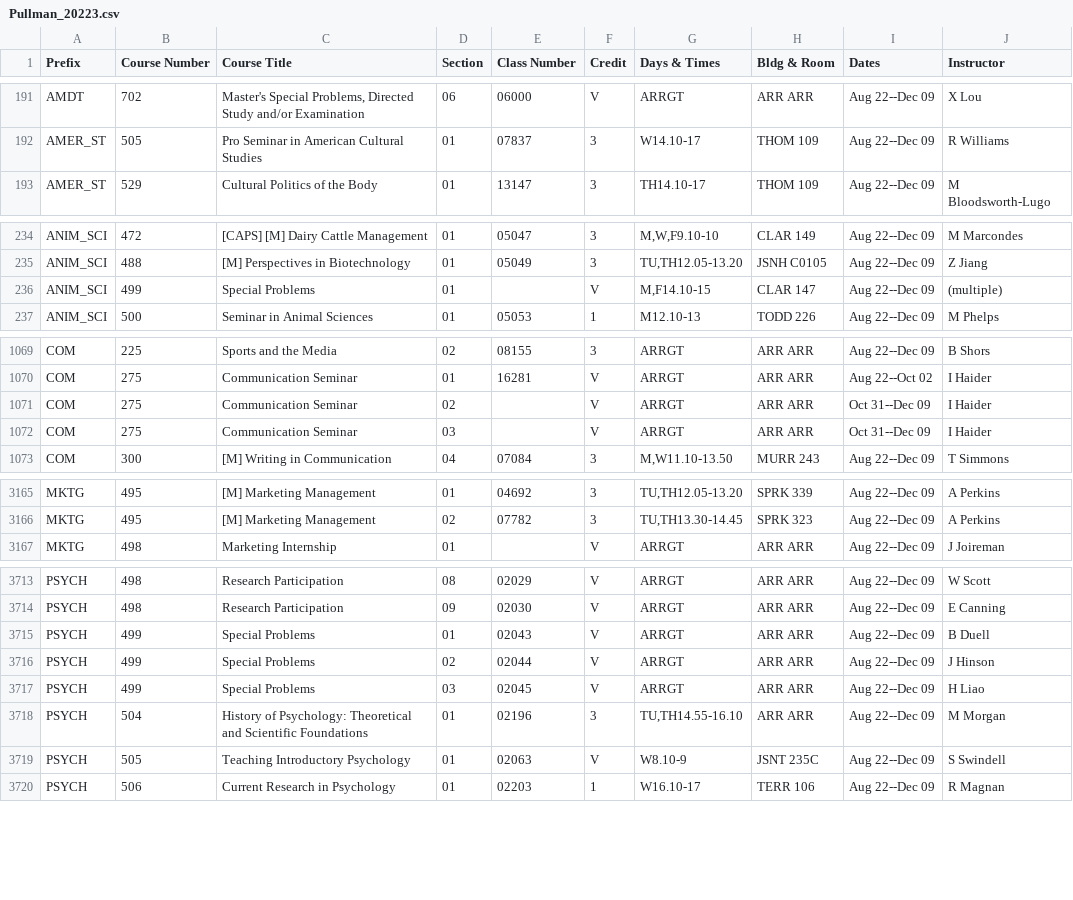
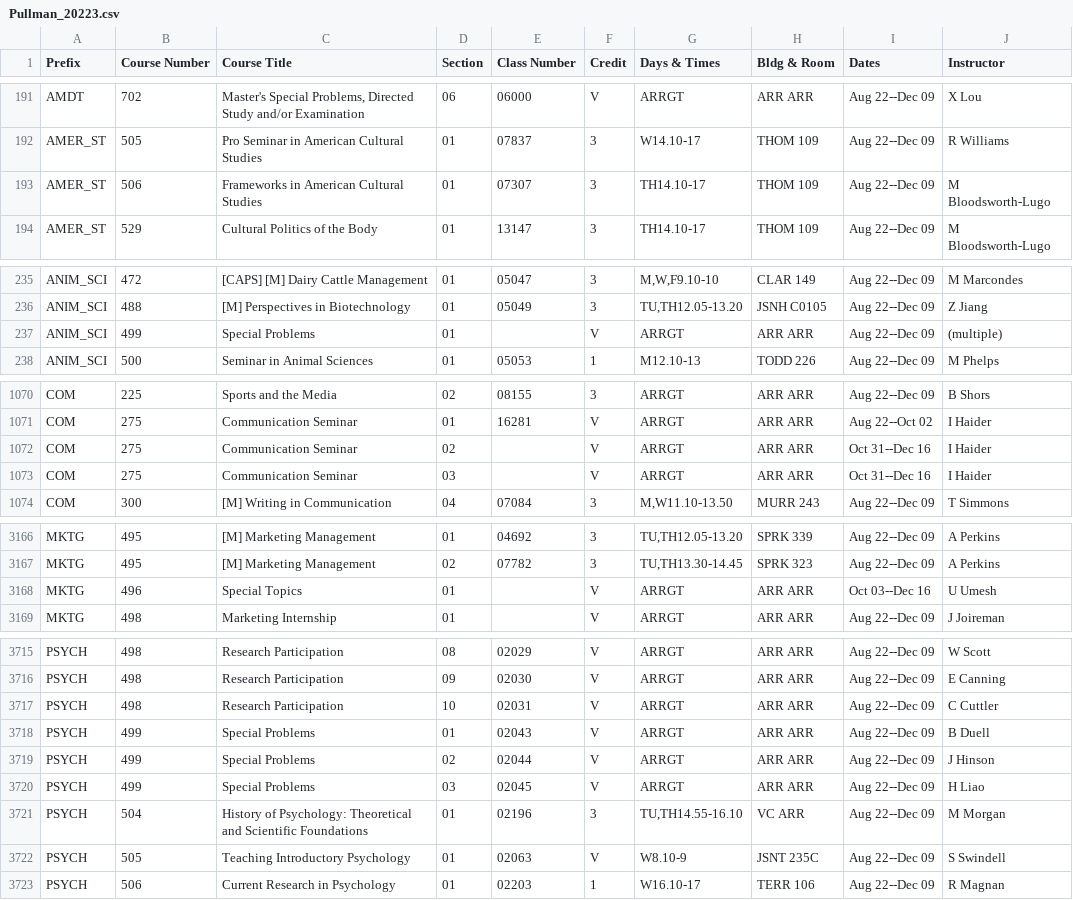
Before and after one commit to shinyamagami/WSU_courses, a CSV file: outputs/Pullman_20223.csv, drawn as a sheet; only a part is shown, gaps mark what is left out; the diff covers the shown part only.

```diff
--- a/outputs/Pullman_20223.csv
+++ b/outputs/Pullman_20223.csv
@@ -192,2 +192,3 @@ AMDT,702,"Master's Special Problems, Directed Study and/or Examination",06,06000
 AMER_ST,505,Pro Seminar in American Cultural Studies,01,07837,3,W14.10-17,THOM 109,Aug 22--Dec 09,R Williams
+AMER_ST,506,Frameworks in American Cultural Studies,01,07307,3,TH14.10-17,THOM 109,Aug 22--Dec 09,M Bloodsworth-Lugo
 AMER_ST,529,Cultural Politics of the Body,01,13147,3,TH14.10-17,THOM 109,Aug 22--Dec 09,M Bloodsworth-Lugo
@@ -235,3 +236,3 @@ ANIM_SCI,472,[CAPS] [M] Dairy Cattle Management,01,05047,3,"M,W,F9.10-10",CLAR 1
 ANIM_SCI,488,[M] Perspectives in Biotechnology,01,05049,3,"TU,TH12.05-13.20",JSNH C0105,Aug 22--Dec 09,Z Jiang
-ANIM_SCI,499,Special Problems,01,"",V,"M,F14.10-15",CLAR 147,Aug 22--Dec 09,(multiple)
+ANIM_SCI,499,Special Problems,01,"",V,ARRGT,ARR ARR,Aug 22--Dec 09,(multiple)
 ANIM_SCI,500,Seminar in Animal Sciences,01,05053,1,M12.10-13,TODD 226,Aug 22--Dec 09,M Phelps
@@ -1070,4 +1071,4 @@ COM,225,Sports and the Media,02,08155,3,ARRGT,ARR ARR,Aug 22--Dec 09,B Shors
 COM,275,Communication Seminar,01,16281,V,ARRGT,ARR ARR,Aug 22--Oct 02,I Haider
-COM,275,Communication Seminar,02,"",V,ARRGT,ARR ARR,Oct 31--Dec 09,I Haider
-COM,275,Communication Seminar,03,"",V,ARRGT,ARR ARR,Oct 31--Dec 09,I Haider
+COM,275,Communication Seminar,02,"",V,ARRGT,ARR ARR,Oct 31--Dec 16,I Haider
+COM,275,Communication Seminar,03,"",V,ARRGT,ARR ARR,Oct 31--Dec 16,I Haider
 COM,300,[M] Writing in Communication,04,07084,3,"M,W11.10-13.50",MURR 243,Aug 22--Dec 09,T Simmons
@@ -3166,2 +3167,3 @@ MKTG,495,[M] Marketing Management,01,04692,3,"TU,TH12.05-13.20",SPRK 339,Aug 22-
 MKTG,495,[M] Marketing Management,02,07782,3,"TU,TH13.30-14.45",SPRK 323,Aug 22--Dec 09,A Perkins
+MKTG,496,Special Topics,01,"",V,ARRGT,ARR ARR,Oct 03--Dec 16,U Umesh
 MKTG,498,Marketing Internship,01,"",V,ARRGT,ARR ARR,Aug 22--Dec 09,J Joireman
@@ -3714,2 +3716,3 @@ PSYCH,498,Research Participation,08,02029,V,ARRGT,ARR ARR,Aug 22--Dec 09,W Scott
 PSYCH,498,Research Participation,09,02030,V,ARRGT,ARR ARR,Aug 22--Dec 09,E Canning
+PSYCH,498,Research Participation,10,02031,V,ARRGT,ARR ARR,Aug 22--Dec 09,C Cuttler
 PSYCH,499,Special Problems,01,02043,V,ARRGT,ARR ARR,Aug 22--Dec 09,B Duell
@@ -3717,3 +3720,3 @@ PSYCH,499,Special Problems,02,02044,V,ARRGT,ARR ARR,Aug 22--Dec 09,J Hinson
 PSYCH,499,Special Problems,03,02045,V,ARRGT,ARR ARR,Aug 22--Dec 09,H Liao
-PSYCH,504,History of Psychology: Theoretical and Scientific Foundations,01,02196,3,"TU,TH14.55-16.10",ARR ARR,Aug 22--Dec 09,M Morgan
+PSYCH,504,History of Psychology: Theoretical and Scientific Foundations,01,02196,3,"TU,TH14.55-16.10",VC ARR,Aug 22--Dec 09,M Morgan
 PSYCH,505,Teaching Introductory Psychology,01,02063,V,W8.10-9,JSNT 235C,Aug 22--Dec 09,S Swindell
```
Also changed, not shown: 12 edited cells elsewhere in this file, outputs/DDP_20223.csv, outputs/Everett_20223.csv, 6 other files.
